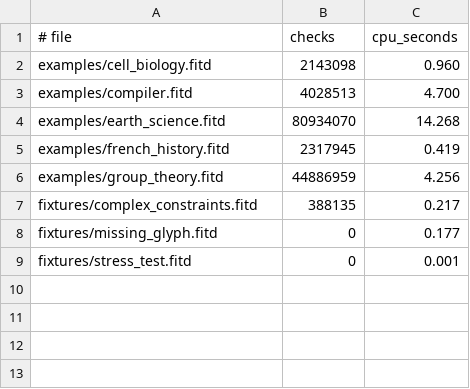
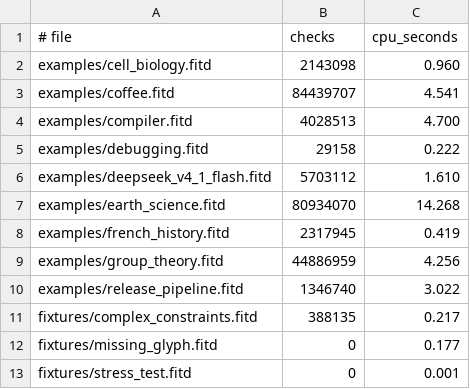
Before and after one commit to WilliamMorales1/fitd, a TSV file: bench/baseline.tsv, drawn as a sheet.

Commit message:
Undirected -- and .. edges draw no arrowhead; add four examples
Edges keep a directed flag; SVG and TikZ skip the marker for -- and ..,
while layered ordering still follows the source order. New examples
(coffee, release_pipeline, debugging, deepseek_v4_1_flash) with rendered
images, a feature index in docs/EXAMPLES.md, and e2e/bench baselines.

```diff
--- a/bench/baseline.tsv
+++ b/bench/baseline.tsv
@@ -2,3 +2,6 @@
 examples/cell_biology.fitd	2143098	0.960
+examples/coffee.fitd	84439707	4.541
 examples/compiler.fitd	4028513	4.700
+examples/debugging.fitd	29158	0.222
+examples/deepseek_v4_1_flash.fitd	5703112	1.610
 examples/earth_science.fitd	80934070	14.268
@@ -6,2 +9,3 @@ examples/french_history.fitd	2317945	0.419
 examples/group_theory.fitd	44886959	4.256
+examples/release_pipeline.fitd	1346740	3.022
 fixtures/complex_constraints.fitd	388135	0.217
```
Also changed, not shown: 19 other files.
